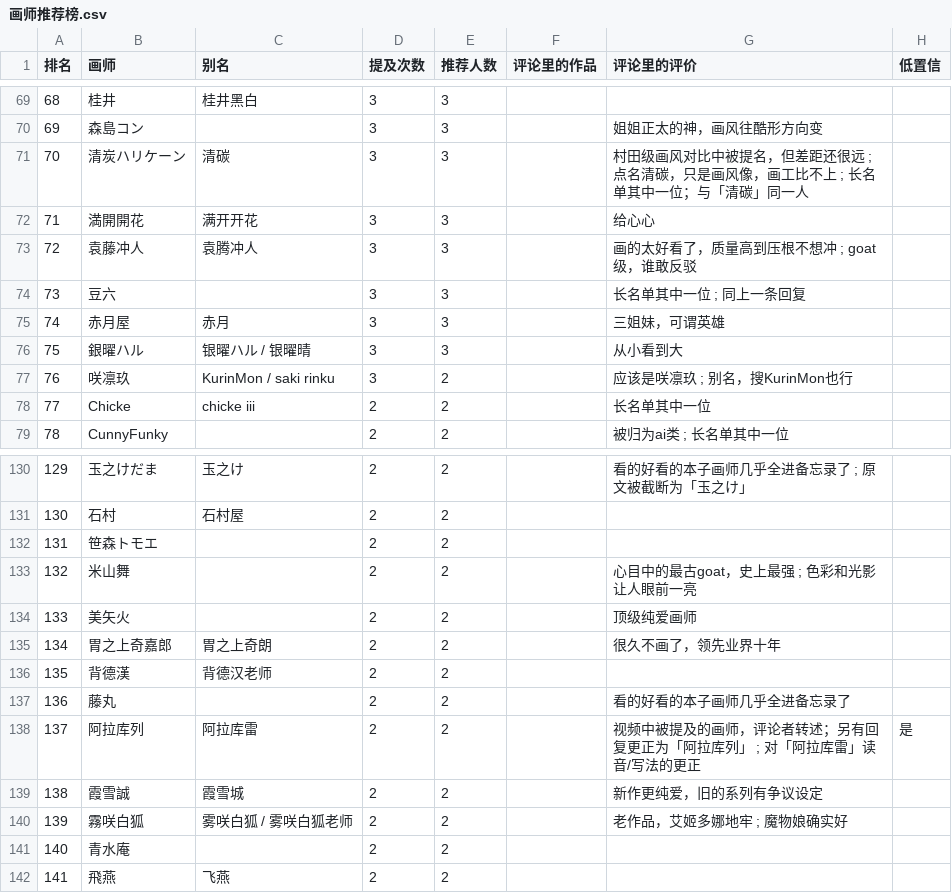
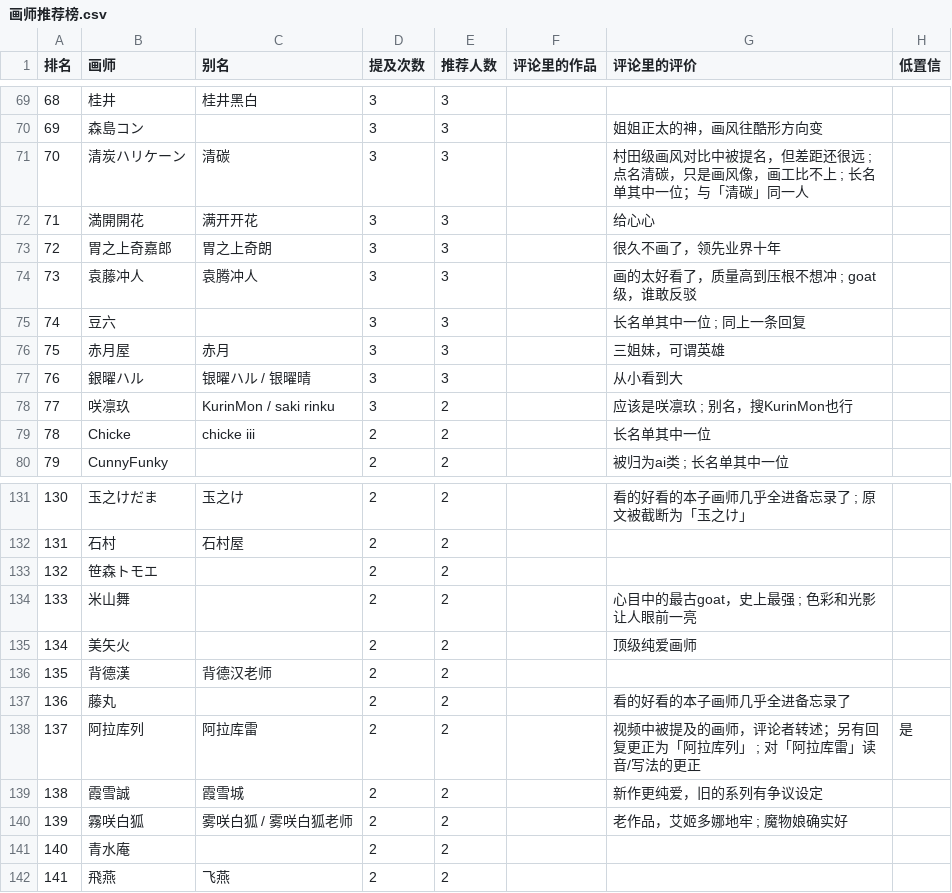
Before and after one commit to me1dlinger/bili-painter-recs, a CSV file: 画师推荐榜.csv, drawn as a sheet; only a part is shown, gaps mark what is left out; removed rows and columns are numbered as before the commit, all else as after; the diff names each change by its address in the sheet, - before the commit and + after, or states it on an @@ line.

Commit message:
data: 更新评论区画师数据 2026-11-03 16:01

```diff
--- a/画师推荐榜.csv
+++ b/画师推荐榜.csv
+row 73: 72 | 胃之上奇嘉郎 | 胃之上奇朗 | 3 | 3 |  | 很久不画了，领先业界十年
@@ column A (排名) renumbered between rows 74 and 135 @@
-row 135: 134 | 胃之上奇嘉郎 | 胃之上奇朗 | 2 | 2 |  | 很久不画了，领先业界十年
```
Also changed, not shown: 8 other files.
